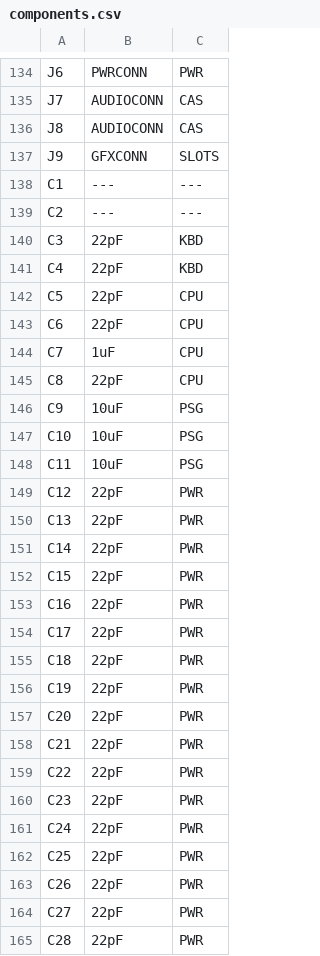
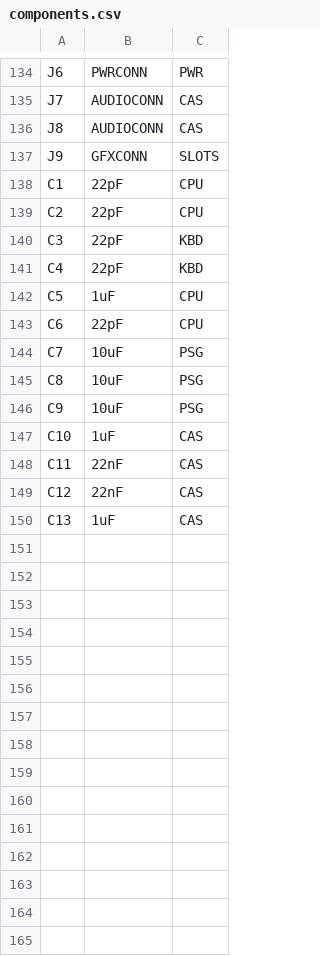
Before and after one commit to artemisamsx/artemisa, a CSV file: hardware/artemisa/components.csv, drawn as a sheet; only a part is shown, gaps mark what is left out; the diff covers the shown part only.

```diff
--- a/hardware/artemisa/components.csv
+++ b/hardware/artemisa/components.csv
@@ -137,29 +137,14 @@ J8,AUDIOCONN,CAS
 J9,GFXCONN,SLOTS
-C1,---,---
-C2,---,---
+C1,22pF,CPU
+C2,22pF,CPU
 C3,22pF,KBD
 C4,22pF,KBD
-C5,22pF,CPU
+C5,1uF,CPU
 C6,22pF,CPU
-C7,1uF,CPU
-C8,22pF,CPU
+C7,10uF,PSG
+C8,10uF,PSG
 C9,10uF,PSG
-C10,10uF,PSG
-C11,10uF,PSG
-C12,22pF,PWR
-C13,22pF,PWR
-C14,22pF,PWR
-C15,22pF,PWR
-C16,22pF,PWR
-C17,22pF,PWR
-C18,22pF,PWR
-C19,22pF,PWR
-C20,22pF,PWR
-C21,22pF,PWR
-C22,22pF,PWR
-C23,22pF,PWR
-C24,22pF,PWR
-C25,22pF,PWR
-C26,22pF,PWR
-C27,22pF,PWR
-C28,22pF,PWR
+C10,1uF,CAS
+C11,22nF,CAS
+C12,22nF,CAS
+C13,1uF,CAS
```
Also changed, not shown: 32 removed rows elsewhere in this file, 5 other files.
